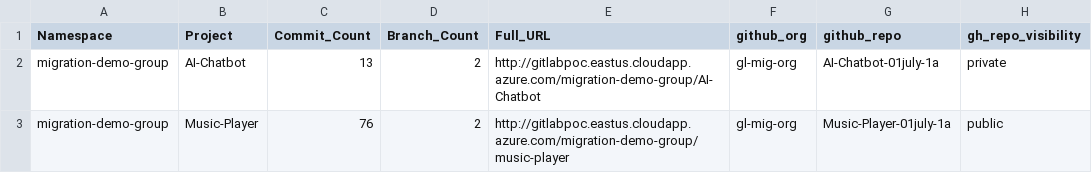
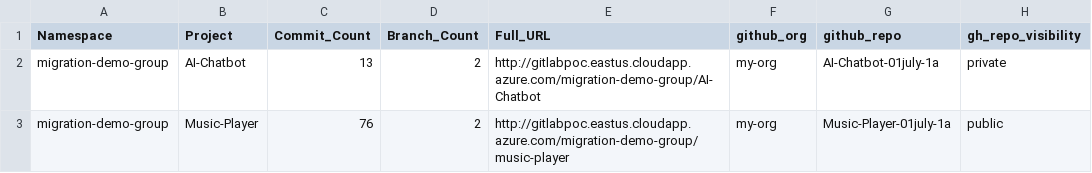
Before and after one commit to kcgh-org/gl2gh-migration-latest-20260630, a CSV file: gitlab-stats.csv, drawn as a sheet.

Commit message:
Update gitlab-stats.csv

```diff
--- a/gitlab-stats.csv
+++ b/gitlab-stats.csv
@@ -1,3 +1,3 @@
 Namespace,Project,Commit_Count,Branch_Count,Full_URL,github_org,github_repo,gh_repo_visibility
-migration-demo-group,AI-Chatbot,13,2,http://gitlabpoc.eastus.cloudapp.azure.com/migration-demo-group/AI-Chatbot,gl-mig-org,AI-Chatbot-01july-1a,private
-migration-demo-group,Music-Player,76,2,http://gitlabpoc.eastus.cloudapp.azure.com/migration-demo-group/music-player,gl-mig-org,Music-Player-01july-1a,public
+migration-demo-group,AI-Chatbot,13,2,http://gitlabpoc.eastus.cloudapp.azure.com/migration-demo-group/AI-Chatbot,my-org,AI-Chatbot-01july-1a,private
+migration-demo-group,Music-Player,76,2,http://gitlabpoc.eastus.cloudapp.azure.com/migration-demo-group/music-player,my-org,Music-Player-01july-1a,public
```
